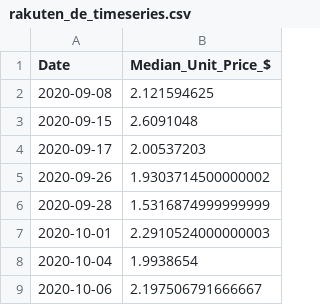
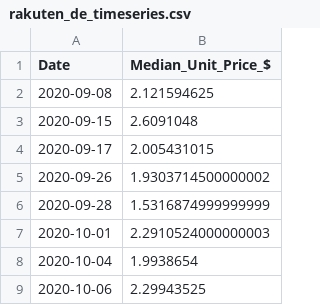
Before and after one commit to agostbiro/mask-price-data, a CSV file: data/export/rakuten_de_timeseries.csv, drawn as a sheet.

```diff
--- a/data/export/rakuten_de_timeseries.csv
+++ b/data/export/rakuten_de_timeseries.csv
@@ -3,3 +3,3 @@ Date,Median_Unit_Price_$
 2020-09-15,2.6091048
-2020-09-17,2.00537203
+2020-09-17,2.005431015
 2020-09-26,1.9303714500000002
@@ -8,2 +8,2 @@ Date,Median_Unit_Price_$
 2020-10-04,1.9938654
-2020-10-06,2.197506791666667
+2020-10-06,2.29943525
```
Also changed, not shown: data/export/aliexpress_com_latest.csv, data/export/aliexpress_com_timeseries.csv, 2 other files.
